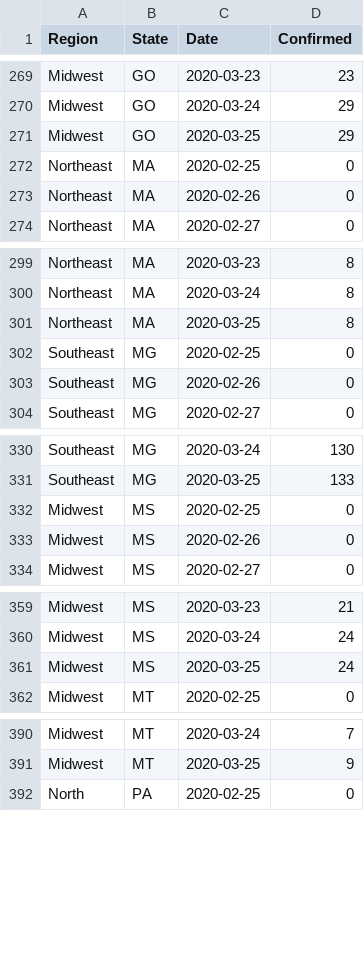
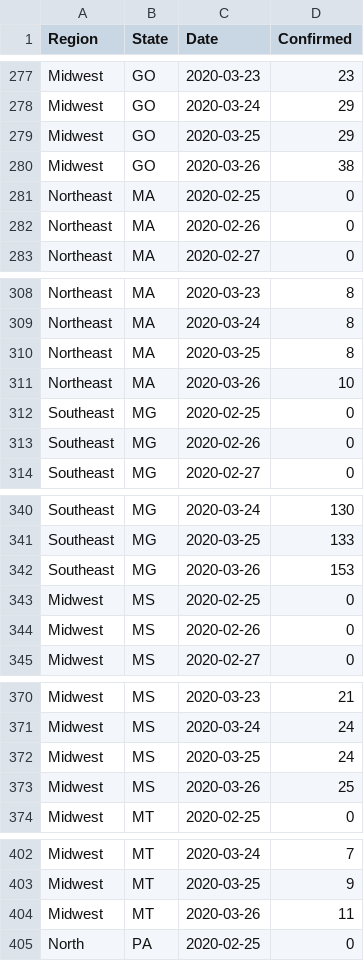
Before and after one commit to pdpcosta/COVID-19_Brazil, a CSV file: COVID-19_Brazil_States_CONFIRMED.csv, drawn as a sheet; only a part is shown, gaps mark what is left out; the diff covers the shown part only; the diff names each change by its address in the sheet, - before the commit and + after, or states it on an @@ line.

```diff
--- a/COVID-19_Brazil_States_CONFIRMED.csv
+++ b/COVID-19_Brazil_States_CONFIRMED.csv
+row 280: Midwest | GO | 2020-03-26 | 38
+row 311: Northeast | MA | 2020-03-26 | 10
+row 342: Southeast | MG | 2020-03-26 | 153
+row 373: Midwest | MS | 2020-03-26 | 25
+row 404: Midwest | MT | 2020-03-26 | 11
```
Also changed, not shown: 22 added rows, 1 removed row and 1 edited cell elsewhere in this file.
